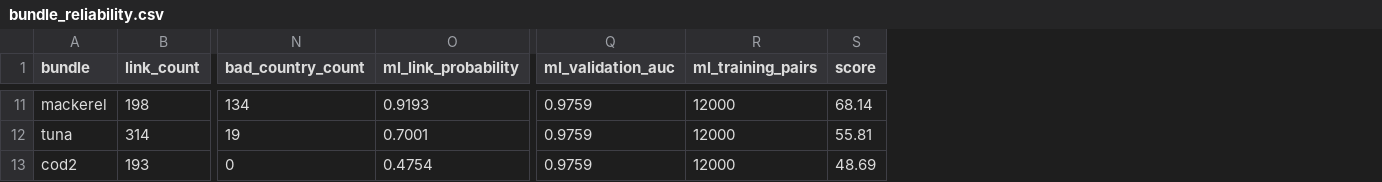
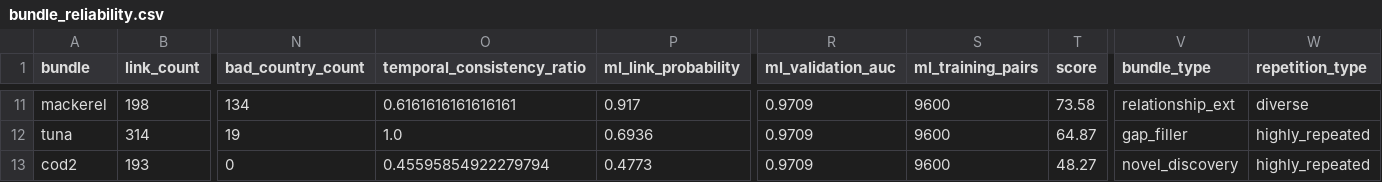
Before and after one commit to AKA-Seven/HKUST-MSBD5005-2026, a CSV file: outputs/q2/bundle_reliability.csv, drawn as a sheet; only a part is shown, gaps mark what is left out; addresses are those after the commit; the diff covers the shown part only; the diff names each change by its address in the sheet, - before the commit and + after, or states it on an @@ line.

Commit message:
Q1Q2analysis+outputs

```diff
--- a/outputs/q2/bundle_reliability.csv
+++ b/outputs/q2/bundle_reliability.csv
+column O (temporal_consistency_ratio), rows 11-13: 0.6161616161616161 | 1.0 | 0.45595854922279794
+column V (bundle_type), rows 11-13: relationship_ext | gap_filler | novel_discovery
+column W (repetition_type), rows 11-13: diverse | highly_repeated | highly_repeated
-P11 (ml_link_probability): 0.9193
+P11 (ml_link_probability): 0.917
-R11:R13 (ml_validation_auc): 0.9759
+R11:R13 (ml_validation_auc): 0.9709
-S11:S13 (ml_training_pairs): 12000
+S11:S13 (ml_training_pairs): 9600
-T11 (score): 68.14
+T11 (score): 73.58
-P12 (ml_link_probability): 0.7001
+P12 (ml_link_probability): 0.6936
-T12 (score): 55.81
+T12 (score): 64.87
-P13 (ml_link_probability): 0.4754
+P13 (ml_link_probability): 0.4773
-T13 (score): 48.69
+T13 (score): 48.27
```
Also changed, not shown: 2 added rows, 2 removed rows and 28 edited cells elsewhere in this file, 11 other files.
